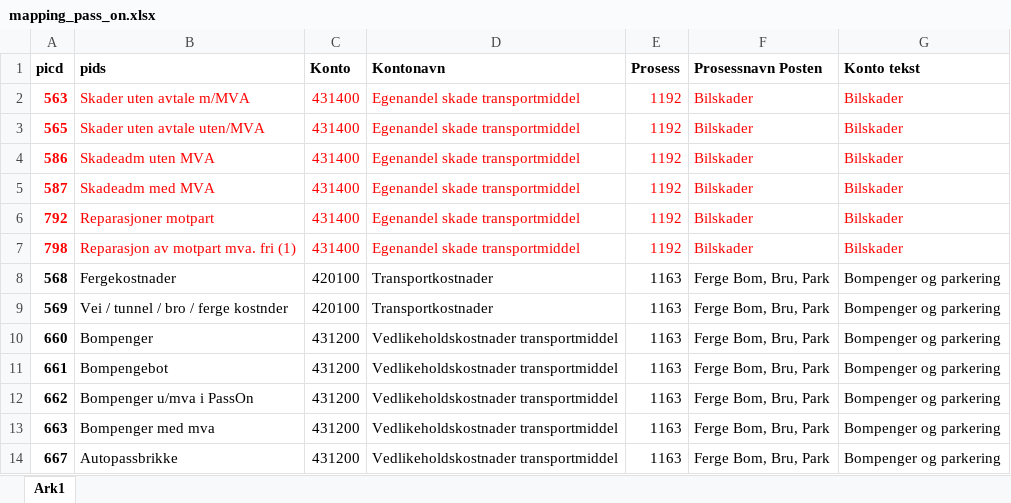
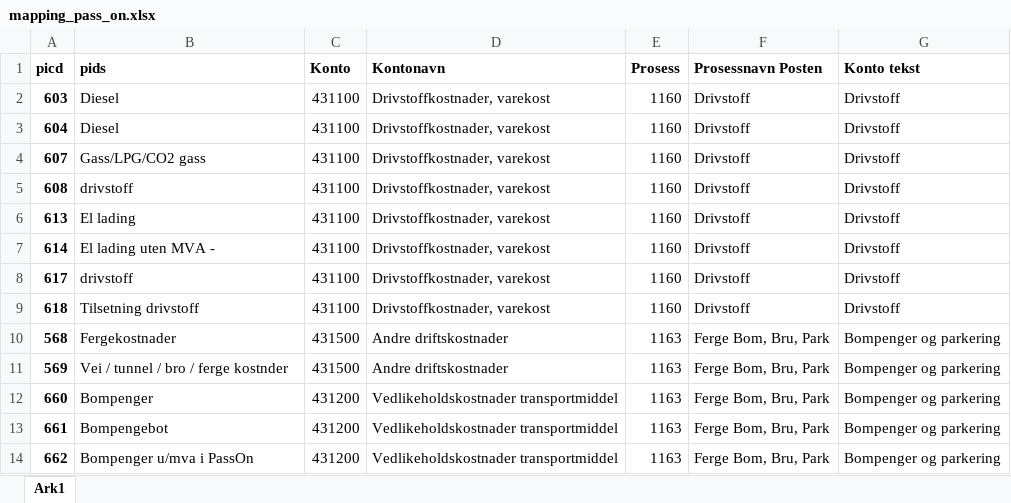
Before and after one commit to bring/bildrift_lp_posting, an Excel workbook: mapping/mapping_pass_on.xlsx, sheet Ark1, drawn as a sheet; only a part is shown; the shorter side is filled out with more unchanged rows; values as stored, in another font and other column widths than the file's, no borders; table styles not drawn; removed rows and columns are numbered as before the commit, all else as after; the diff covers the shown part only; the diff names each change by its address in the sheet, - before the commit and + after, or states it on an @@ line.

```diff
--- a/mapping/mapping_pass_on.xlsx (sheet Ark1)
+++ b/mapping/mapping_pass_on.xlsx (sheet Ark1)
@@ row 2 moved to row 59: 563 @@
@@ row 3 moved to row 60: 565 @@
@@ row 4 moved to row 61: 586 @@
@@ row 5 moved to row 62: 587 @@
-row 6: 792 | Reparasjoner motpart | 431400 | Egenandel skade transportmiddel | 1192 | Bilskader | Bilskader
-row 7: 798 | Reparasjon av motpart mva. fri (1) | 431400 | Egenandel skade transportmiddel | 1192 | Bilskader | Bilskader
+row 2: 603 | Diesel | 431100 | Drivstoffkostnader, varekost | 1160 | Drivstoff | Drivstoff
+row 3: 604 | Diesel | 431100 | Drivstoffkostnader, varekost | 1160 | Drivstoff | Drivstoff
+row 4: 607 | Gass/LPG/CO2 gass | 431100 | Drivstoffkostnader, varekost | 1160 | Drivstoff | Drivstoff
+row 5: 608 | drivstoff | 431100 | Drivstoffkostnader, varekost | 1160 | Drivstoff | Drivstoff
+row 6: 613 | El lading | 431100 | Drivstoffkostnader, varekost | 1160 | Drivstoff | Drivstoff
+row 7: 614 | El lading uten MVA - | 431100 | Drivstoffkostnader, varekost | 1160 | Drivstoff | Drivstoff
+row 8: 617 | drivstoff | 431100 | Drivstoffkostnader, varekost | 1160 | Drivstoff | Drivstoff
+row 9: 618 | Tilsetning drivstoff | 431100 | Drivstoffkostnader, varekost | 1160 | Drivstoff | Drivstoff
-C10:C11 (Konto): 420100
+C10:C11 (Konto): 431500
-D10:D11 (Kontonavn): Transportkostnader
+D10:D11 (Kontonavn): Andre driftskostnader
```
Also changed, not shown: 16 added rows, 9 removed rows, 9 moved rows, 7 edited cells and cell formats elsewhere in this sheet, mapping/mapping_lp.xlsx, mapping/mapping_nols.xlsx, 1 other file.
